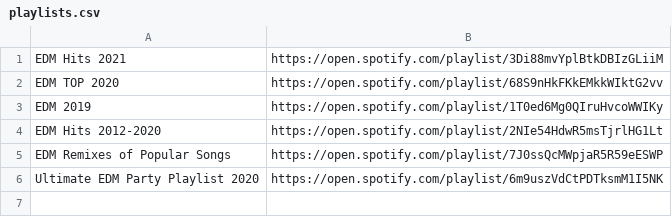
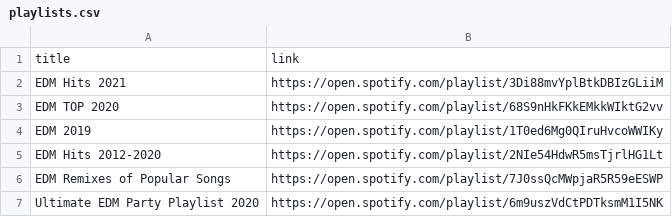
Before and after one commit to golsonallen/Data-Science-DJ, a CSV file: playlists.csv, drawn as a sheet; the diff names each change by its address in the sheet, - before the commit and + after, or states it on an @@ line.

Commit message:
Added header to playlists file

```diff
--- a/playlists.csv
+++ b/playlists.csv
+row 1: title | link
```
